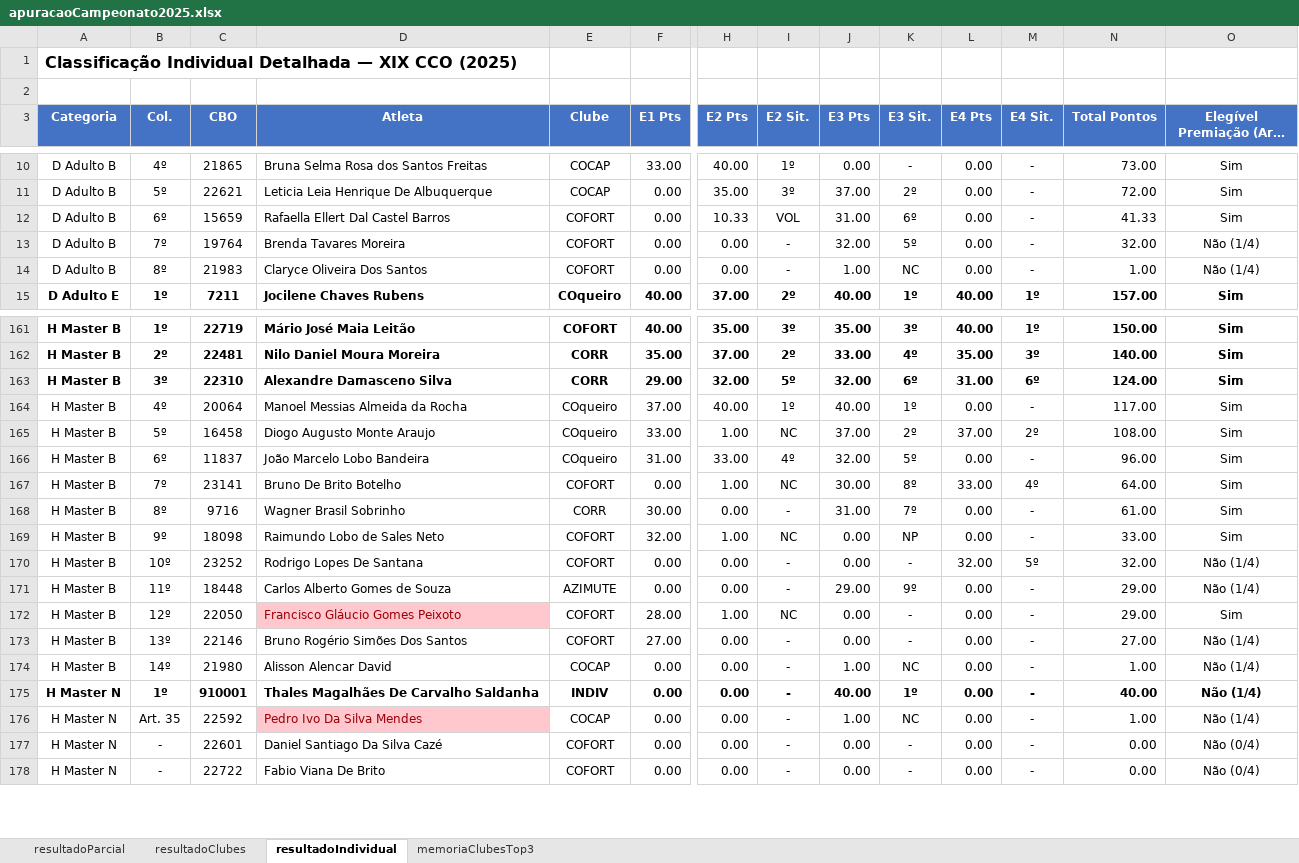
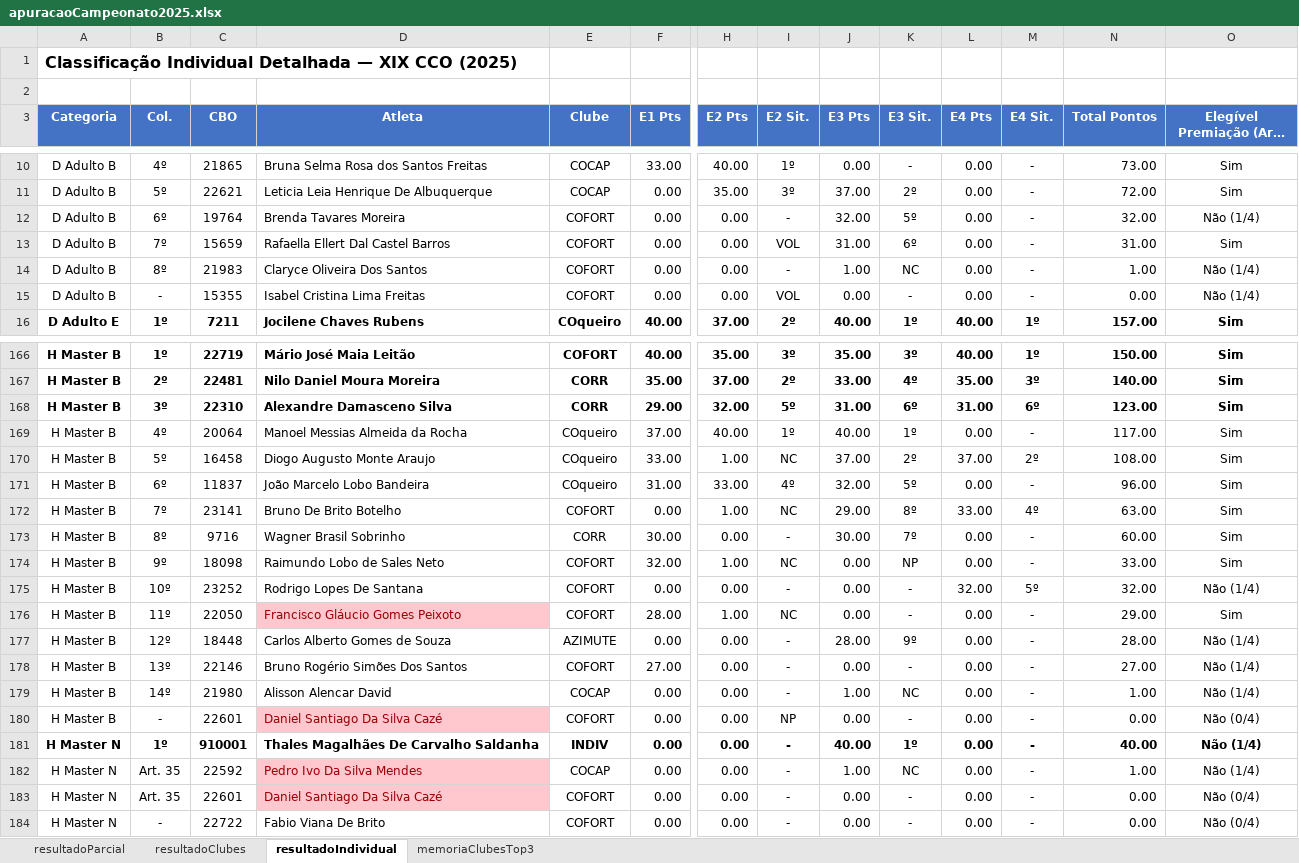
Before and after one commit to Jouderian/Apuracao-Campeonato, an Excel workbook: Dados/2025/resultados/apuracaoCampeonato2025.xlsx, sheet resultadoIndividual, drawn as a sheet; only a part is shown, gaps mark what is left out; long unchanged cells end in …; values as stored, in another font and other column widths than the file's, no borders; removed rows and columns are numbered as before the commit, all else as after; rows hold the shown columns only; the diff covers the shown part only; the diff names each change by its address in the sheet, - before the commit and + after, or states it on an @@ line.

Commit message:
feat(dados): regenera os resultados de 2025 e 2026 pelo regulamento

```diff
--- a/Dados/2025/resultados/apuracaoCampeonato2025.xlsx (sheet resultadoIndividual)
+++ b/Dados/2025/resultados/apuracaoCampeonato2025.xlsx (sheet resultadoIndividual)
-row 12: D Adulto B | 6º | 15659 | Rafaella Ellert Dal Castel Barros | COFORT | 0.00 | 10.33 | VOL | 31.00 | 6º | 0.00 | - | 41.33 | Sim
-B12 (Col.): 7º
+B12 (Col.): 6º
+row 13: D Adulto B | 7º | 15659 | Rafaella Ellert Dal Castel Barros | COFORT | 0.00 | 0.00 | VOL | 31.00 | 6º | 0.00 | - | 31.00 | Sim
+row 15: D Adulto B | - | 15355 | Isabel Cristina Lima Freitas | COFORT | 0.00 | 0.00 | VOL | 0.00 | - | 0.00 | - | 0.00 | Não (1/4)
-J168 (E3 Pts): 32.00
+J168 (E3 Pts): 31.00
-N168 (Total Pontos): 124.00
+N168 (Total Pontos): 123.00
-J172 (E3 Pts): 30.00
+J172 (E3 Pts): 29.00
-N172 (Total Pontos): 64.00
+N172 (Total Pontos): 63.00
-J173 (E3 Pts): 31.00
+J173 (E3 Pts): 30.00
-N173 (Total Pontos): 61.00
+N173 (Total Pontos): 60.00
-row 171: H Master B | 11º | 18448 | Carlos Alberto Gomes de Souza | AZIMUTE | 0.00 | 0.00 | - | 29.00 | 9º | 0.00 | - | 29.00 | Não (1/4)
-B176 (Col.): 12º
+B176 (Col.): 11º
+row 177: H Master B | 12º | 18448 | Carlos Alberto Gomes de Souza | AZIMUTE | 0.00 | 0.00 | - | 28.00 | 9º | 0.00 | - | 28.00 | Não (1/4)
+row 180: H Master B | - | 22601 | Daniel Santiago Da Silva Cazé | COFORT | 0.00 | 0.00 | NP | 0.00 | - | 0.00 | - | 0.00 | Não (0/4)
-B183 (Col.): -
+B183 (Col.): Art. 35
@@ D183 fill: none → #FFC7CE, text colour: black → #9C0006 @@
```
Also changed, not shown: 10 added rows, 4 removed rows, 1 moved row, 27 edited cells and cell formats elsewhere in this sheet, sheet memoriaClubesTop3, sheet resultadoParcial, sheet resultadoClubes, 6 other files.
